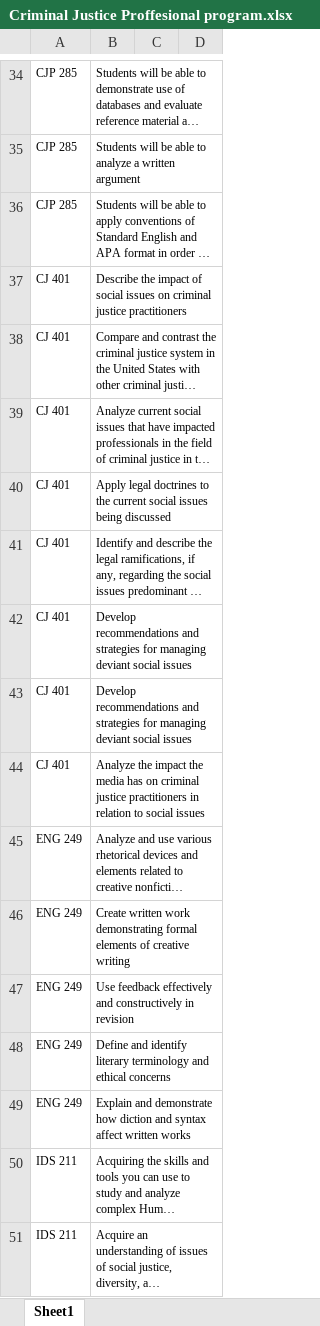
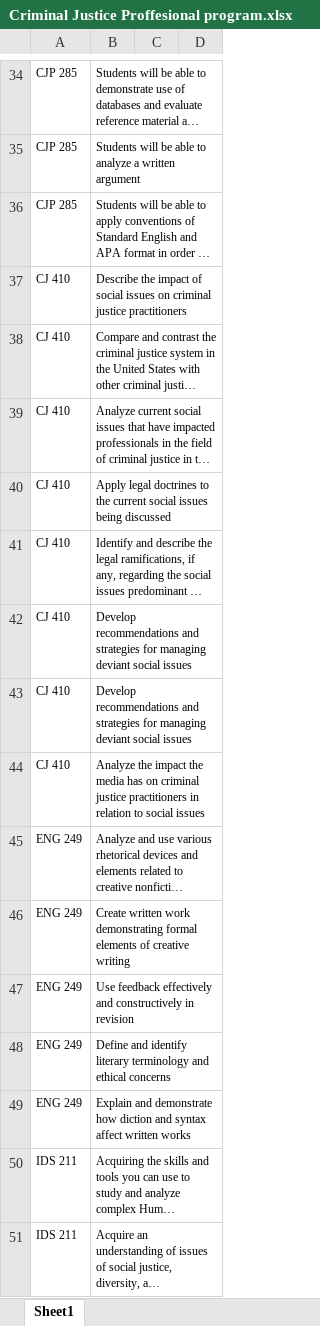
Before and after one commit to koryslaby/MCE-Project-for-MVAA, an Excel workbook: files/Criminal Justice Proffesional program.xlsx, sheet Sheet1, drawn as a sheet; only a part is shown, gaps mark what is left out; long unchanged cells end in …; values as stored, in another font and other column widths than the file's, no borders; the diff names each change by its address in the sheet, - before the commit and + after, or states it on an @@ line.

```diff
--- a/files/Criminal Justice Proffesional program.xlsx (sheet Sheet1)
+++ b/files/Criminal Justice Proffesional program.xlsx (sheet Sheet1)
-A37:A44: CJ 401
+A37:A44: CJ 410
```
Also changed, not shown: 9 other files.
